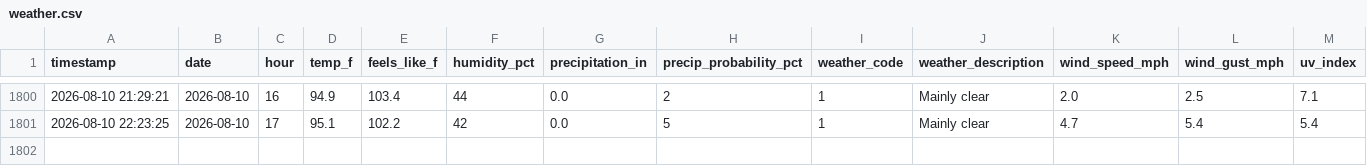
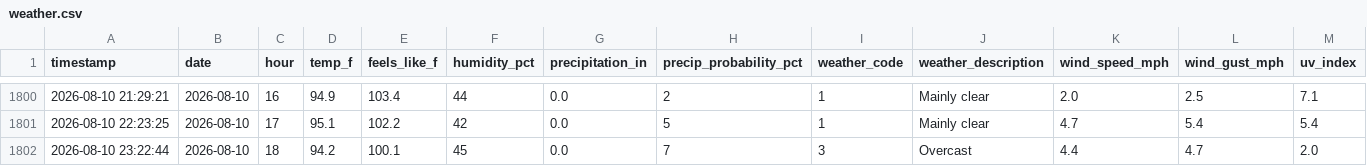
Before and after one commit to PAndrewTurner/Ride_Waittimes, a CSV file: data/weather.csv, drawn as a sheet; only a part is shown, gaps mark what is left out; rows hold the shown columns only; the diff names each change by its address in the sheet, - before the commit and + after, or states it on an @@ line.

```diff
--- a/data/weather.csv
+++ b/data/weather.csv
+row 1802: 2026-08-10 23:22:44 | 2026-08-10 | 18 | 94.2 | 100.1 | 45 | 0.0 | 7 | 3 | Overcast | 4.4 | 4.7 | 2.0
```
Also changed, not shown: data/park_hours.csv.
